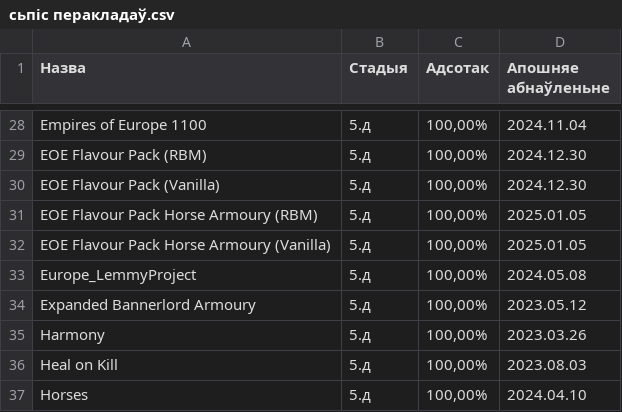
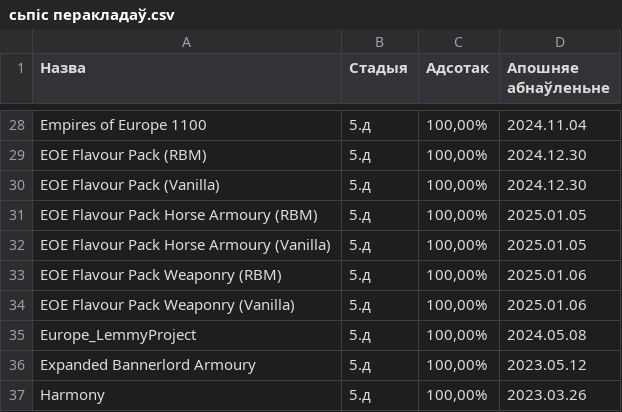
Before and after one commit to gitReiko/by-lang-bannerlord-project, a CSV file: рознае/сьпіс перакладаў.csv, drawn as a sheet; only a part is shown, gaps mark what is left out; the shorter side is filled out with more unchanged rows; the diff names each change by its address in the sheet, - before the commit and + after, or states it on an @@ line.

```diff
--- a/рознае/сьпіс перакладаў.csv
+++ b/рознае/сьпіс перакладаў.csv
+row 33: EOE Flavour Pack Weaponry (RBM) | 5.д | 100,00% | 2025.01.06
+row 34: EOE Flavour Pack Weaponry (Vanilla) | 5.д | 100,00% | 2025.01.06
```
Also changed, not shown: 18 other files.
